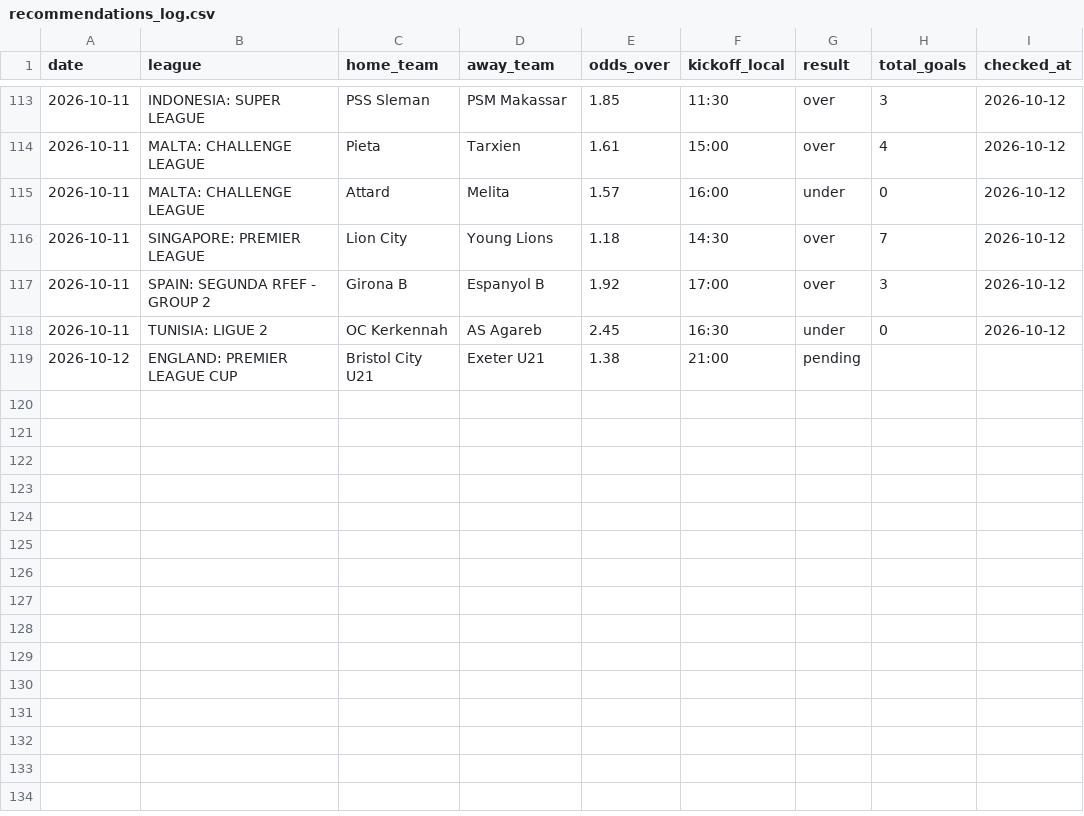
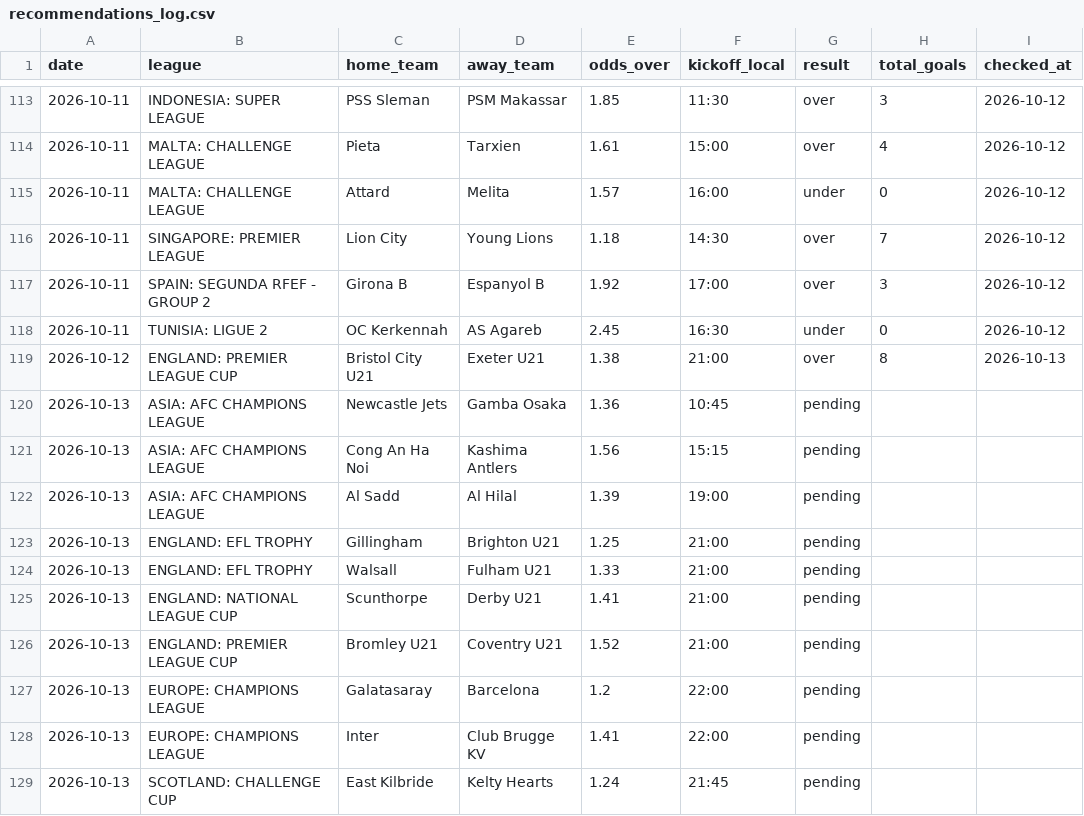
Before and after one commit to andrei0182/SuperBet, a CSV file: recommendations_log.csv, drawn as a sheet; only a part is shown, gaps mark what is left out.

```diff
--- a/recommendations_log.csv
+++ b/recommendations_log.csv
@@ -118,2 +118,12 @@ date,league,home_team,away_team,odds_over,kickoff_local,result,total_goals,check
 2026-10-11,TUNISIA: LIGUE 2,OC Kerkennah,AS Agareb,2.45,16:30,under,0,2026-10-12
-2026-10-12,ENGLAND: PREMIER LEAGUE CUP,Bristol City U21,Exeter U21,1.38,21:00,pending,,
+2026-10-12,ENGLAND: PREMIER LEAGUE CUP,Bristol City U21,Exeter U21,1.38,21:00,over,8,2026-10-13
+2026-10-13,ASIA: AFC CHAMPIONS LEAGUE,Newcastle Jets,Gamba Osaka,1.36,10:45,pending,,
+2026-10-13,ASIA: AFC CHAMPIONS LEAGUE,Cong An Ha Noi,Kashima Antlers,1.56,15:15,pending,,
+2026-10-13,ASIA: AFC CHAMPIONS LEAGUE,Al Sadd,Al Hilal,1.39,19:00,pending,,
+2026-10-13,ENGLAND: EFL TROPHY,Gillingham,Brighton U21,1.25,21:00,pending,,
+2026-10-13,ENGLAND: EFL TROPHY,Walsall,Fulham U21,1.33,21:00,pending,,
+2026-10-13,ENGLAND: NATIONAL LEAGUE CUP,Scunthorpe,Derby U21,1.41,21:00,pending,,
+2026-10-13,ENGLAND: PREMIER LEAGUE CUP,Bromley U21,Coventry U21,1.52,21:00,pending,,
+2026-10-13,EUROPE: CHAMPIONS LEAGUE,Galatasaray,Barcelona,1.2,22:00,pending,,
+2026-10-13,EUROPE: CHAMPIONS LEAGUE,Inter,Club Brugge KV,1.41,22:00,pending,,
+2026-10-13,SCOTLAND: CHALLENGE CUP,East Kilbride,Kelty Hearts,1.24,21:45,pending,,
```
Also changed, not shown: 1 other file.
